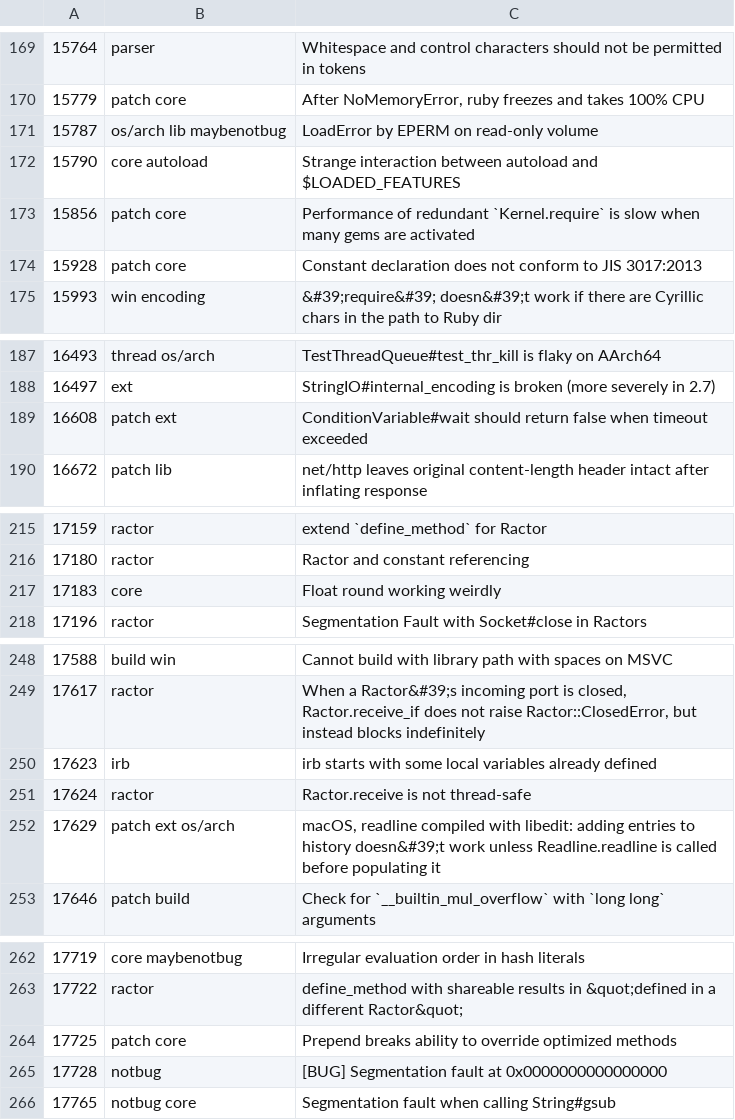
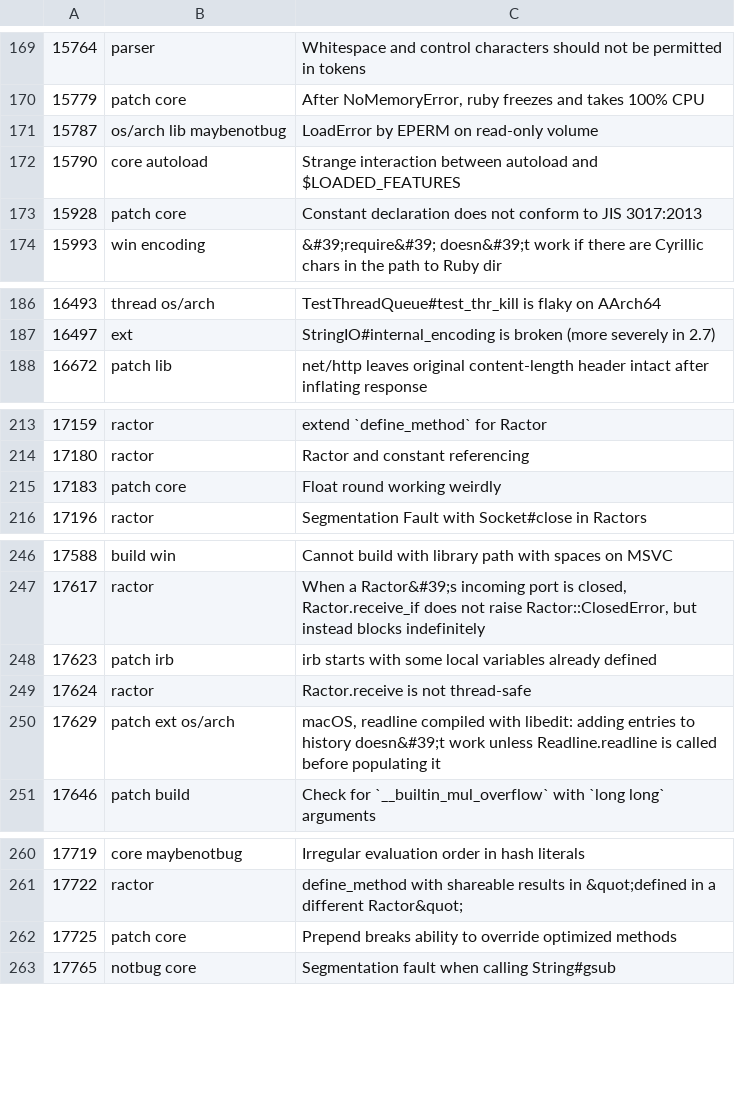
Before and after one commit to cybersage14/RB_tagged-bugs, a CSV file: ruby-bugs.csv, drawn as a sheet; only a part is shown, gaps mark what is left out; the diff covers the shown part only.

Commit message:
Update ruby bugs

```diff
--- a/ruby-bugs.csv
+++ b/ruby-bugs.csv
@@ -172,3 +172,2 @@
 15790,core autoload,Strange interaction between autoload and $LOADED_FEATURES
-15856,patch core,Performance of redundant `Kernel.require` is slow when many gems are activated
 15928,patch core,Constant declaration does not conform to JIS 3017:2013
@@ -188,3 +187,2 @@
 16497,ext,StringIO#internal_encoding is broken (more severely in 2.7)
-16608,patch ext,ConditionVariable#wait should return false when timeout exceeded
 16672,patch lib,net/http leaves original content-length header intact after inflating response
@@ -216,3 +214,3 @@
 17180,ractor,Ractor and constant referencing
-17183,core,Float round working weirdly
+17183,patch core,Float round working weirdly
 17196,ractor,Segmentation Fault with Socket#close in Ractors
@@ -249,3 +247,3 @@
 17617,ractor,"When a Ractor&#39;s incoming port is closed, Ractor.receive_if does not raise Ractor::ClosedError, but instead blocks indefinitely"
-17623,irb,irb starts with some local variables already defined
+17623,patch irb,irb starts with some local variables already defined
 17624,ractor,Ractor.receive is not thread-safe
@@ -264,3 +262,2 @@
 17725,patch core,Prepend breaks ability to override optimized methods
-17728,notbug,[BUG] Segmentation fault at 0x0000000000000000
 17765,notbug core,Segmentation fault when calling String#gsub
```
Also changed, not shown: 2 edited cells elsewhere in this file.
